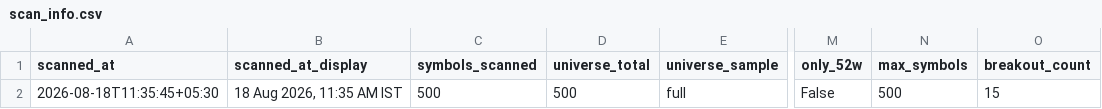
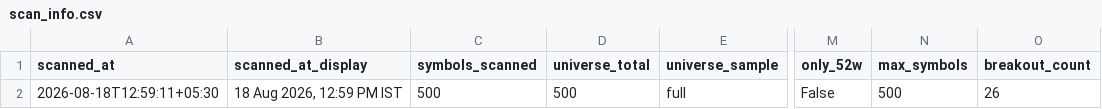
Before and after one commit to anilkumarkmys/breakoutscanner, a CSV file: data_cache/scan_info.csv, drawn as a sheet; only a part is shown, gaps mark what is left out; the diff names each change by its address in the sheet, - before the commit and + after, or states it on an @@ line.

```diff
--- a/data_cache/scan_info.csv
+++ b/data_cache/scan_info.csv
-A2 (scanned_at): 2026-08-18T11:35:45+05:30
+A2 (scanned_at): 2026-08-18T12:59:11+05:30
-B2 (scanned_at_display): 18 Aug 2026, 11:35 AM IST
+B2 (scanned_at_display): 18 Aug 2026, 12:59 PM IST
-O2 (breakout_count): 15
+O2 (breakout_count): 26
```
Also changed, not shown: data_cache/cpr_scan_info.csv, data_cache/cpr_scan_results.csv, 5 other files.
